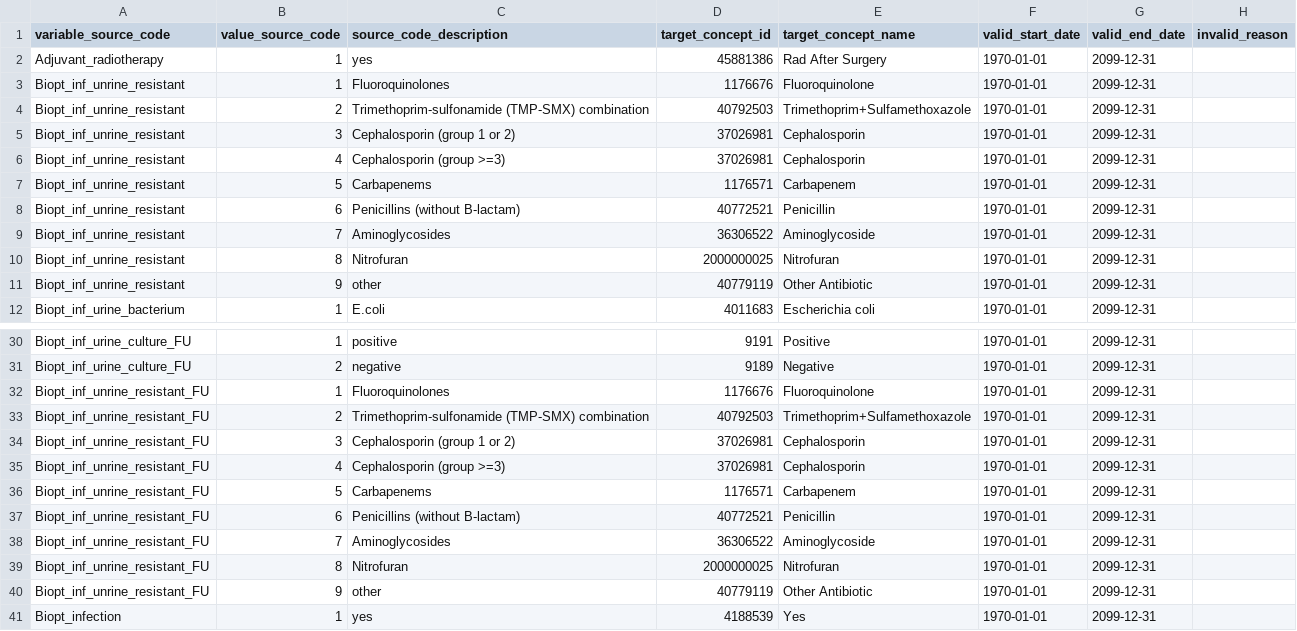
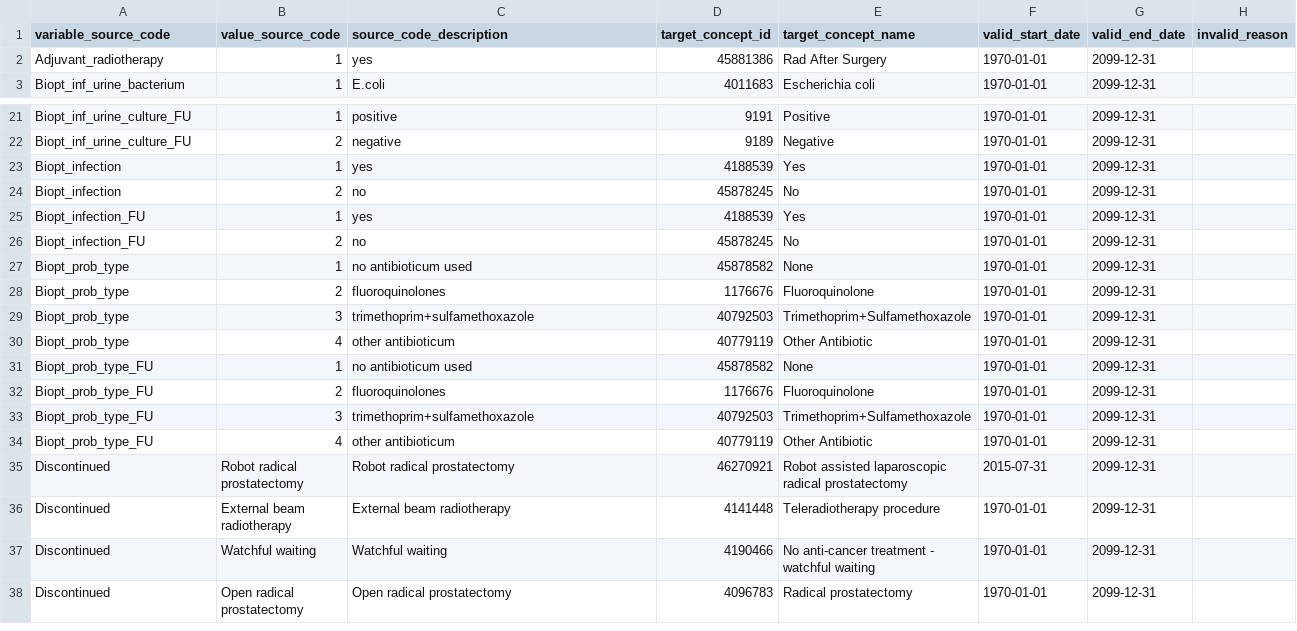
Before and after one commit to thehyve/ohdsi-etl-prias, a CSV file: resources/mapping_tables/value_mapping.csv, drawn as a sheet; only a part is shown, gaps mark what is left out; the shorter side is filled out with more unchanged rows.

```diff
--- a/resources/mapping_tables/value_mapping.csv
+++ b/resources/mapping_tables/value_mapping.csv
@@ -2,11 +2,2 @@ variable_source_code,value_source_code,source_code_description,target_concept_id
 Adjuvant_radiotherapy,1,yes,45881386,Rad After Surgery,1970-01-01,2099-12-31,
-Biopt_inf_unrine_resistant,1,Fluoroquinolones,1176676,Fluoroquinolone,1970-01-01,2099-12-31,
-Biopt_inf_unrine_resistant,2,Trimethoprim-sulfonamide (TMP-SMX) combination,40792503,Trimethoprim+Sulfamethoxazole,1970-01-01,2099-12-31,
-Biopt_inf_unrine_resistant,3,Cephalosporin (group 1 or 2),37026981,Cephalosporin,1970-01-01,2099-12-31,
-Biopt_inf_unrine_resistant,4,Cephalosporin (group >=3),37026981,Cephalosporin,1970-01-01,2099-12-31,
-Biopt_inf_unrine_resistant,5,Carbapenems,1176571,Carbapenem,1970-01-01,2099-12-31,
-Biopt_inf_unrine_resistant,6,Penicillins (without B-lactam),40772521,Penicillin,1970-01-01,2099-12-31,
-Biopt_inf_unrine_resistant,7,Aminoglycosides,36306522,Aminoglycoside,1970-01-01,2099-12-31,
-Biopt_inf_unrine_resistant,8,Nitrofuran,2000000025,Nitrofuran,1970-01-01,2099-12-31,
-Biopt_inf_unrine_resistant,9,other,40779119,Other Antibiotic,1970-01-01,2099-12-31,
 Biopt_inf_urine_bacterium,1,E.coli,4011683,Escherichia coli,1970-01-01,2099-12-31,
@@ -31,11 +22,2 @@ Biopt_inf_urine_culture_FU,1,positive,9191,Positive,1970-01-01,2099-12-31,
 Biopt_inf_urine_culture_FU,2,negative,9189,Negative,1970-01-01,2099-12-31,
-Biopt_inf_unrine_resistant_FU,1,Fluoroquinolones,1176676,Fluoroquinolone,1970-01-01,2099-12-31,
-Biopt_inf_unrine_resistant_FU,2,Trimethoprim-sulfonamide (TMP-SMX) combination,40792503,Trimethoprim+Sulfamethoxazole,1970-01-01,2099-12-31,
-Biopt_inf_unrine_resistant_FU,3,Cephalosporin (group 1 or 2),37026981,Cephalosporin,1970-01-01,2099-12-31,
-Biopt_inf_unrine_resistant_FU,4,Cephalosporin (group >=3),37026981,Cephalosporin,1970-01-01,2099-12-31,
-Biopt_inf_unrine_resistant_FU,5,Carbapenems,1176571,Carbapenem,1970-01-01,2099-12-31,
-Biopt_inf_unrine_resistant_FU,6,Penicillins (without B-lactam),40772521,Penicillin,1970-01-01,2099-12-31,
-Biopt_inf_unrine_resistant_FU,7,Aminoglycosides,36306522,Aminoglycoside,1970-01-01,2099-12-31,
-Biopt_inf_unrine_resistant_FU,8,Nitrofuran,2000000025,Nitrofuran,1970-01-01,2099-12-31,
-Biopt_inf_unrine_resistant_FU,9,other,40779119,Other Antibiotic,1970-01-01,2099-12-31,
 Biopt_infection,1,yes,4188539,Yes,1970-01-01,2099-12-31,
```
Also changed, not shown: resources/mapping_tables/variable_mapping.csv, resources/mapping_tables/variable_value_mapping.csv, 2 other files.
